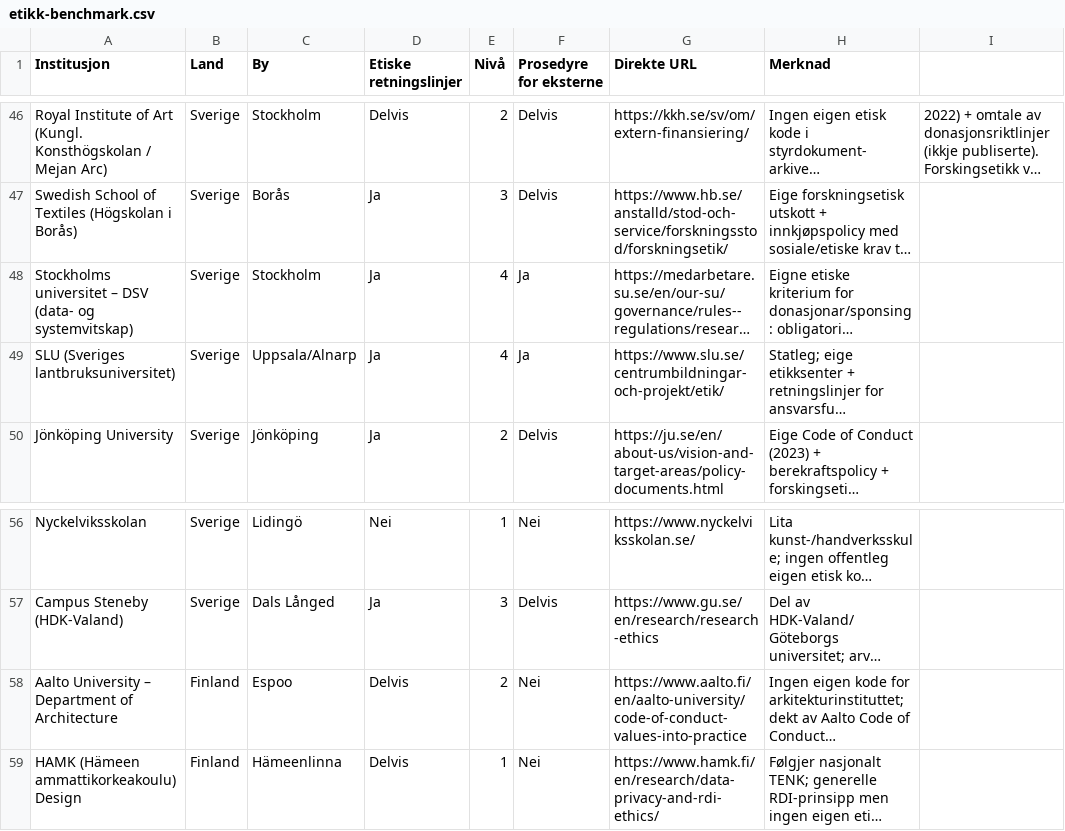
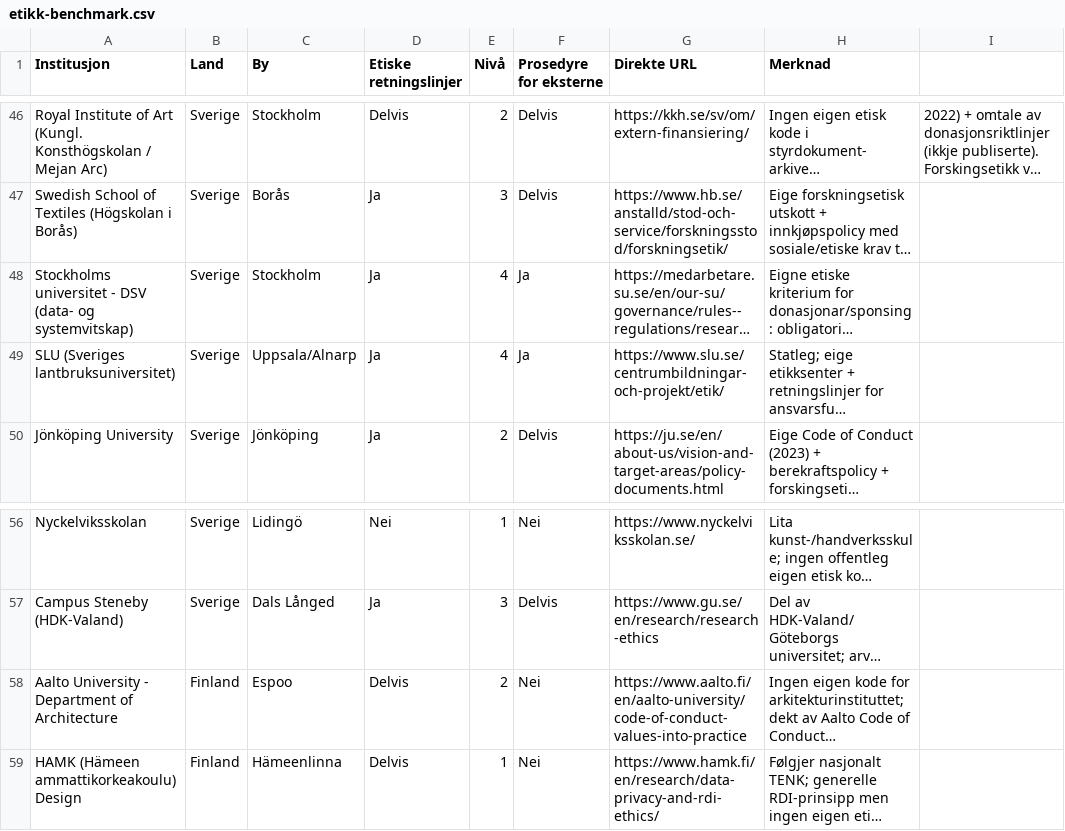
Before and after one commit to lukketsvane/aho-etikk.iverfinne.no, a CSV file: data/benchmark/etikk-benchmark.csv, drawn as a sheet; only a part is shown, gaps mark what is left out; long unchanged cells end in …; the diff covers the shown part only; the diff names each change by its address in the sheet, - before the commit and + after, or states it on an @@ line.

```diff
--- a/data/benchmark/etikk-benchmark.csv
+++ b/data/benchmark/etikk-benchmark.csv
-A48 (Institusjon): Stockholms universitet – DSV (data-…
+A48 (Institusjon): Stockholms universitet - DSV (data-…
-A58 (Institusjon): Aalto University – Department of Architecture
+A58 (Institusjon): Aalto University - Department of Architecture
```
Also changed, not shown: 18 edited cells elsewhere in this file, data/benchmark/nordiske-skular.csv, data/index/lover.csv, 43 other files.
